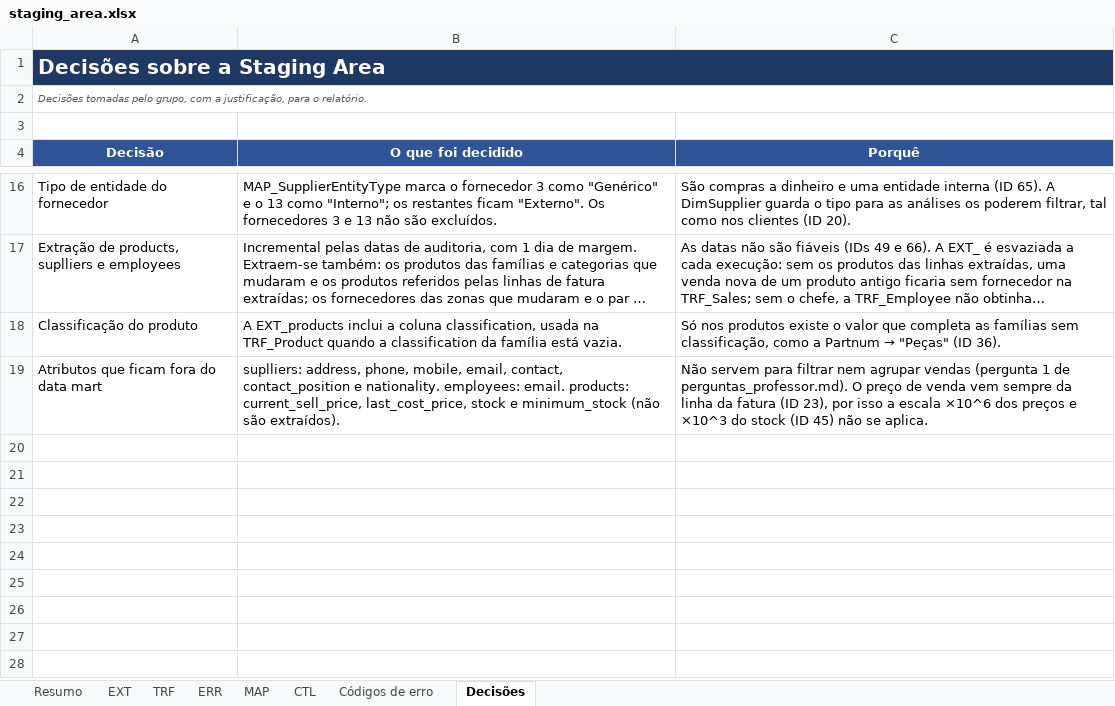
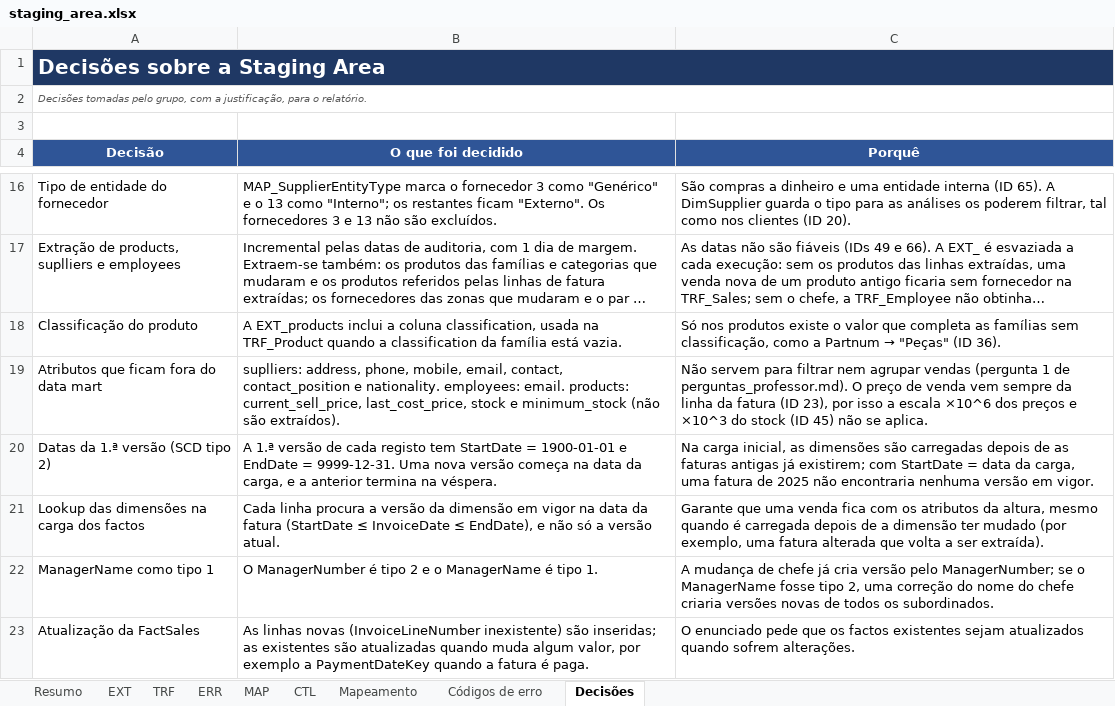
Before and after one commit to JorgeUbaldoR/ARMDD_26-27_1231274_1260541, an Excel workbook: docs/staging_area.xlsx, sheet Decisões, drawn as a sheet; only a part is shown, gaps mark what is left out; long unchanged cells end in …; values as stored, in another font and other column widths than the file's, no borders; the diff names each change by its address in the sheet, - before the commit and + after, or states it on an @@ line.

Commit message:
Mapeamento origem → SA → DM com SCD por atributo

```diff
--- a/docs/staging_area.xlsx (sheet Decisões)
+++ b/docs/staging_area.xlsx (sheet Decisões)
+sheet tab: Mapeamento
+row 20: Datas da 1.ª versão (SCD tipo 2) | A 1.ª versão de cada registo tem StartDate = 1900-01-01 e EndDate = 9999-12-31. Uma nova versão começa na data da carga, e a anterior termina na véspera. | Na carga inicial, as dimensões são carregadas depois de as faturas antigas já existirem; com StartDate = data da carga, uma fatura de 2025 não encontraria nenhuma versão em vigor.
+row 21: Lookup das dimensões na carga dos factos | Cada linha procura a versão da dimensão em vigor na data da fatura (StartDate ≤ InvoiceDate ≤ EndDate), e não só a versão atual. | Garante que uma venda fica com os atributos da altura, mesmo quando é carregada depois de a dimensão ter mudado (por exemplo, uma fatura alterada que volta a ser extraída).
+row 22: ManagerName como tipo 1 | O ManagerNumber é tipo 2 e o ManagerName é tipo 1. | A mudança de chefe já cria versão pelo ManagerNumber; se o ManagerName fosse tipo 2, uma correção do nome do chefe criaria versões novas de todos os subordinados.
+row 23: Atualização da FactSales | As linhas novas (InvoiceLineNumber inexistente) são inseridas; as existentes são atualizadas quando muda algum valor, por exemplo a PaymentDateKey quando a fatura é paga. | O enunciado pede que os factos existentes sejam atualizados quando sofrem alterações.
```
